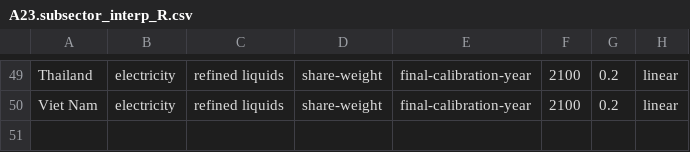
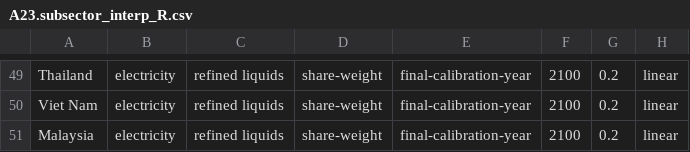
Before and after one commit to zarrarkhan/gcam_v5p3_seasia, a CSV file: input/gcamdata/inst/extdata/energy/A23.subsector_interp_R.csv, drawn as a sheet; only a part is shown, gaps mark what is left out; the diff names each change by its address in the sheet, - before the commit and + after, or states it on an @@ line.

Commit message:
Updating files after breakouting out Malaysia

```diff
--- a/input/gcamdata/inst/extdata/energy/A23.subsector_interp_R.csv
+++ b/input/gcamdata/inst/extdata/energy/A23.subsector_interp_R.csv
+row 51: Malaysia | electricity | refined liquids | share-weight | final-calibration-year | 2100 | 0.2 | linear
```
Also changed, not shown: input/gcamdata/inst/extdata/aglu/A_bio_frac_prod_R.csv, input/gcamdata/inst/extdata/common/GCAM_region_names.csv, 5 other files.
